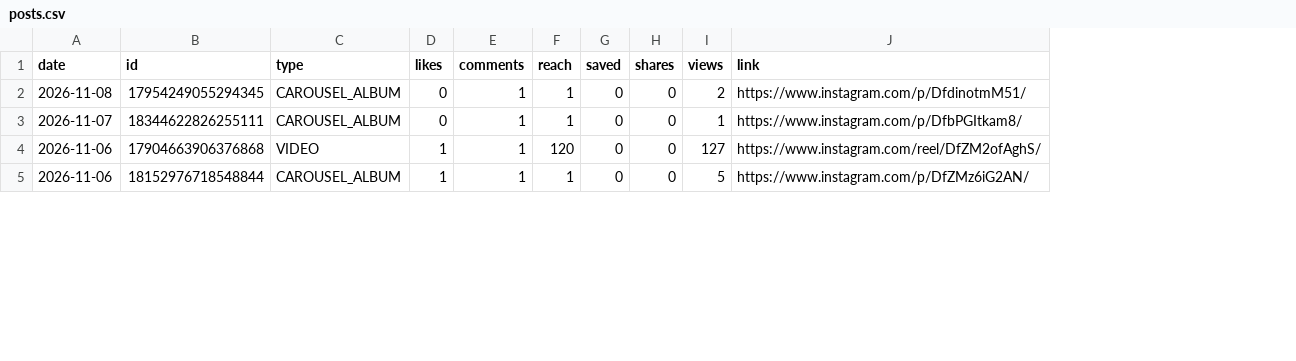
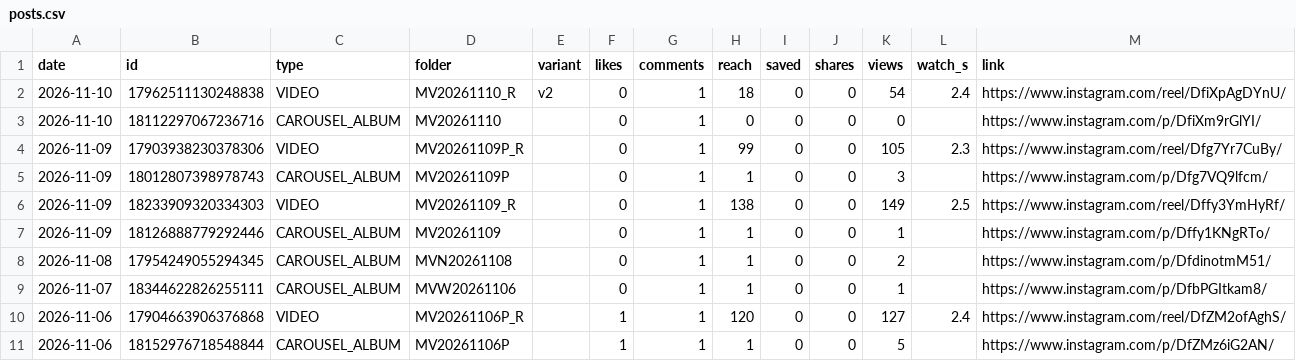
Before and after one commit to medical3820/market-vitals-instagram, a CSV file: metrics/posts.csv, drawn as a sheet; only a part is shown; the diff covers the shown part only; the diff names each change by its address in the sheet, - before the commit and + after, or states it on an @@ line.

```diff
--- a/metrics/posts.csv
+++ b/metrics/posts.csv
+column D (folder), rows 8-11: MVN20261108 | MVW20261106 | MV20261106P_R | MV20261106P
+column E (variant), empty
+column L (watch_s), row 10: 2.4
+row 2: 2026-11-10 | 17962511130248838 | VIDEO | MV20261110_R | v2 | 0 | 1 | 18 | 0 | 0 | 54 | 2.4 | https://www.instagram.com/reel/DfiXpAgDYnU/
+row 3: 2026-11-10 | 18112297067236716 | CAROUSEL_ALBUM | MV20261110 |  | 0 | 1 | 0 | 0 | 0 | 0 |  | https://www.instagram.com/p/DfiXm9rGlYI/
+row 4: 2026-11-09 | 17903938230378306 | VIDEO | MV20261109P_R |  | 0 | 1 | 99 | 0 | 0 | 105 | 2.3 | https://www.instagram.com/reel/Dfg7Yr7CuBy/
+row 5: 2026-11-09 | 18012807398978743 | CAROUSEL_ALBUM | MV20261109P |  | 0 | 1 | 1 | 0 | 0 | 3 |  | https://www.instagram.com/p/Dfg7VQ9lfcm/
+row 6: 2026-11-09 | 18233909320334303 | VIDEO | MV20261109_R |  | 0 | 1 | 138 | 0 | 0 | 149 | 2.5 | https://www.instagram.com/reel/Dffy3YmHyRf/
+row 7: 2026-11-09 | 18126888779292446 | CAROUSEL_ALBUM | MV20261109 |  | 0 | 1 | 1 | 0 | 0 | 1 |  | https://www.instagram.com/p/Dffy1KNgRTo/
```
Also changed, not shown: 6 removed rows and 40 edited cells elsewhere in this file, metrics/history.csv, 1 other file.
